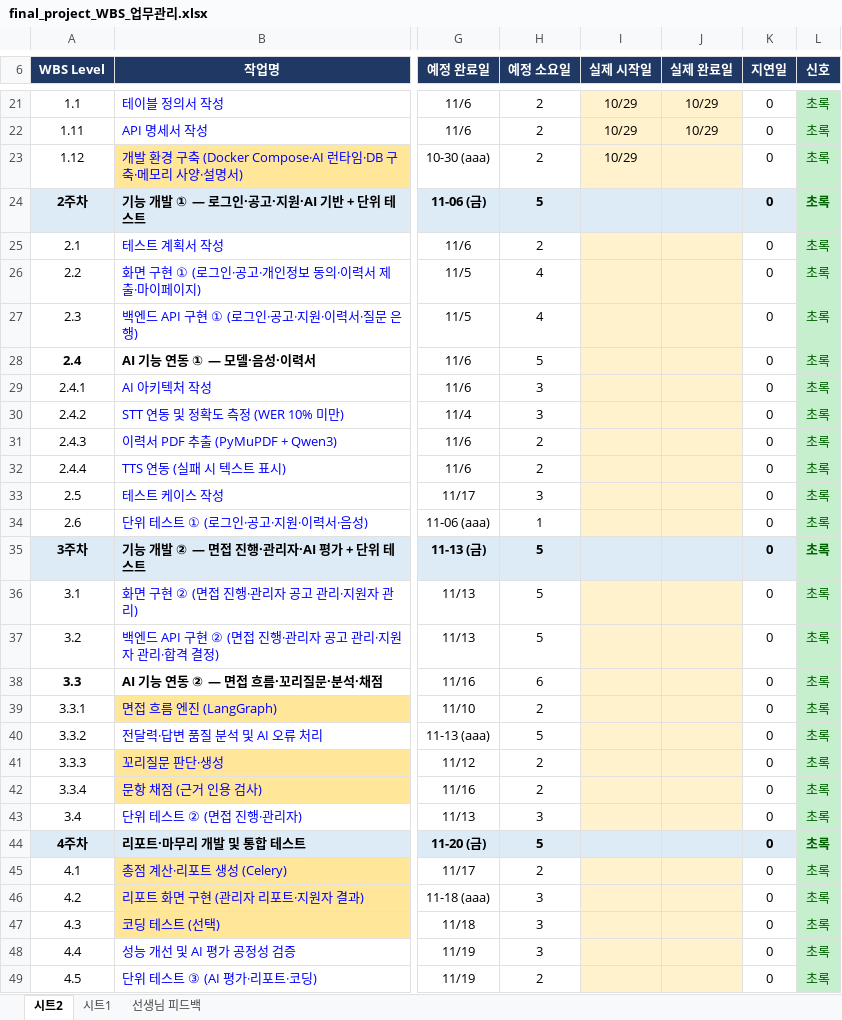
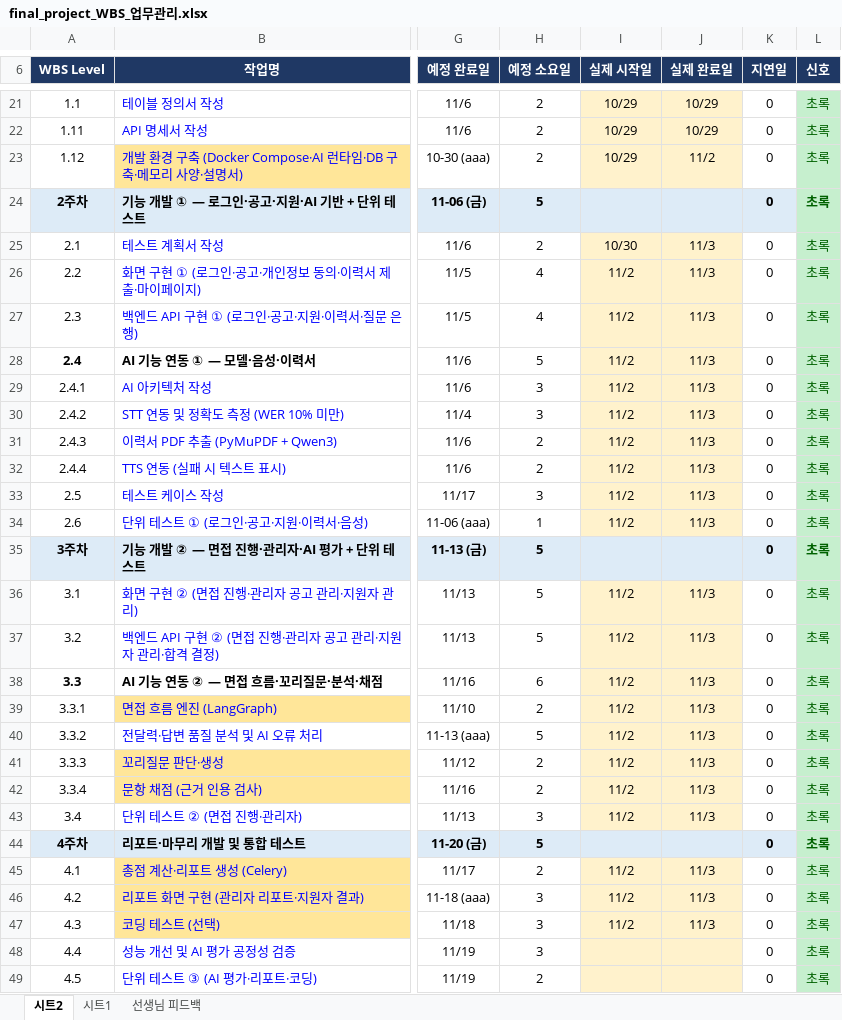
Before and after one commit to Jiwoong-im98/Final_project_team, an Excel workbook: final_project_WBS_업무관리.xlsx, sheet 시트2, drawn as a sheet; only a part is shown, gaps mark what is left out; values as stored, in another font and other column widths than the file's, no borders; charts and pictures and conditional formats not drawn; the diff names each change by its address in the sheet, - before the commit and + after, or states it on an @@ line.

```diff
--- a/final_project_WBS_업무관리.xlsx (sheet 시트2)
+++ b/final_project_WBS_업무관리.xlsx (sheet 시트2)
-J23 (실제 완료일): (empty)
+J23 (실제 완료일): 11/2
-I25 (실제 시작일): (empty)
+I25 (실제 시작일): 10/30
-J25:J34 (실제 완료일): (empty)
+J25:J34 (실제 완료일): 11/3
-I26:I34 (실제 시작일): (empty)
+I26:I34 (실제 시작일): 11/2
-I36:I43 (실제 시작일): (empty)
+I36:I43 (실제 시작일): 11/2
-J36:J43 (실제 완료일): (empty)
+J36:J43 (실제 완료일): 11/3
-I45:I47 (실제 시작일): (empty)
+I45:I47 (실제 시작일): 11/2
-J45:J47 (실제 완료일): (empty)
+J45:J47 (실제 완료일): 11/3
```
Also changed, not shown: Final_Project_파일_관리_대장.xlsx, 4 other files.
